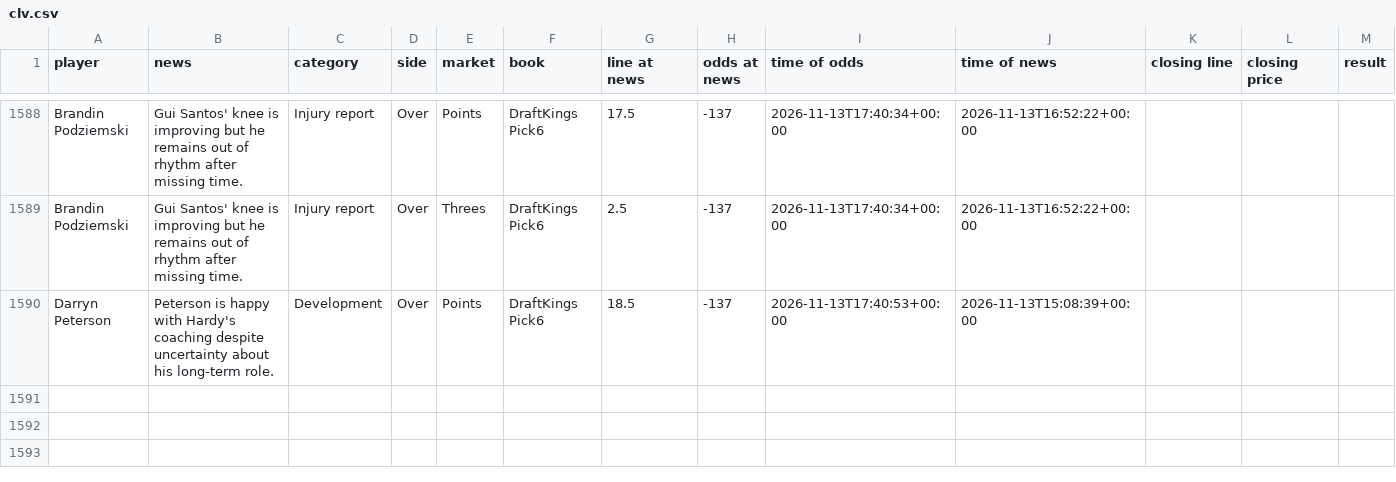
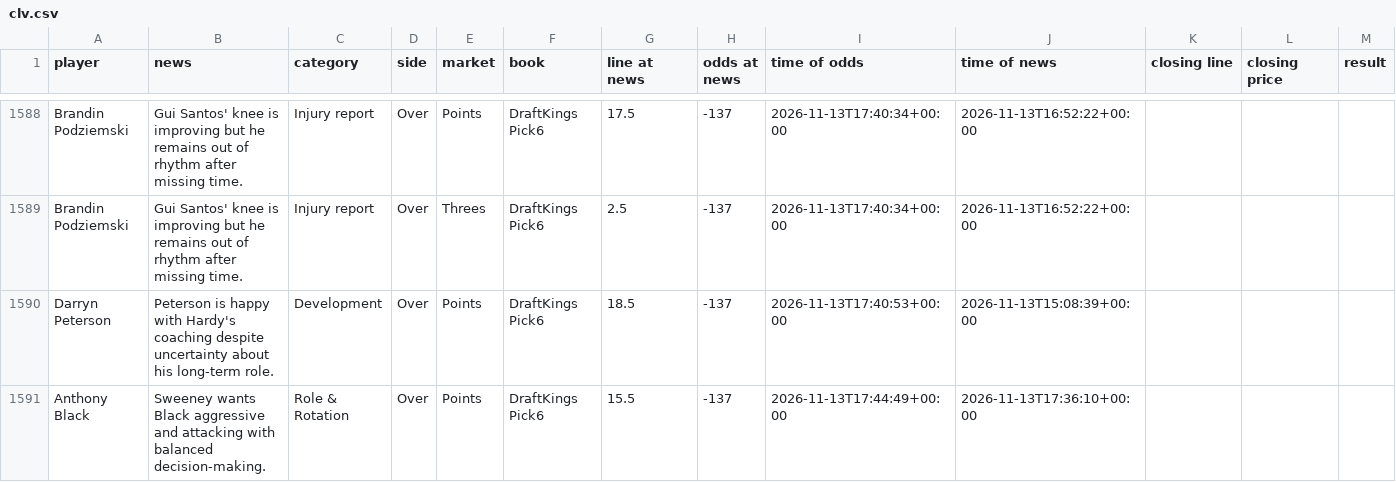
Before and after one commit to jriordan55/nba-news-scanner, a CSV file: data/clv.csv, drawn as a sheet; only a part is shown, gaps mark what is left out; rows hold the shown columns only; the diff names each change by its address in the sheet, - before the commit and + after, or states it on an @@ line.

```diff
--- a/data/clv.csv
+++ b/data/clv.csv
+row 1591: Anthony Black | Sweeney wants Black aggressive and attacking with balanced decision-making. | Role & Rotation | Over | Points | DraftKings Pick6 | 15.5 | -137 | 2026-11-13T17:44:49+00:00 | 2026-11-13T17:36:10+00:00
```
Also changed, not shown: 1 other file.
